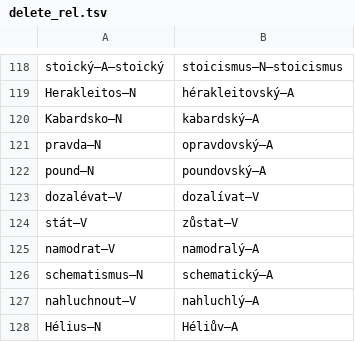
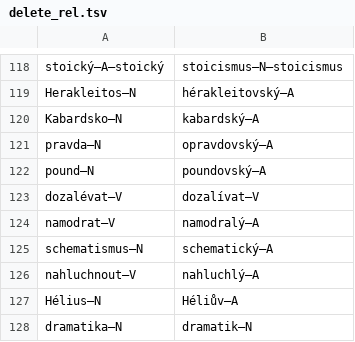
Before and after one commit to vidraj/derinet, a TSV file: tools/build/cs/1.6/delete_rel.tsv, drawn as a sheet; only a part is shown, gaps mark what is left out.

```diff
--- a/tools/build/cs/1.6/delete_rel.tsv
+++ b/tools/build/cs/1.6/delete_rel.tsv
@@ -123,3 +123,2 @@ pound–N	poundovský–A
 dozalévat–V	dozalívat–V
-stát–V	zůstat–V
 namodrat–V	namodralý–A
@@ -128 +127,2 @@ nahluchnout–V	nahluchlý–A
 Hélius–N	Héliův–A
+dramatika–N	dramatik–N
```
Also changed, not shown: data/annotations/cs/2018_04_wiktionary/hand-annotated/der0001-1000.tsv, data/annotations/cs/2018_04_wiktionary/hand-annotated/der1001-2000.tsv, 3 other files.
